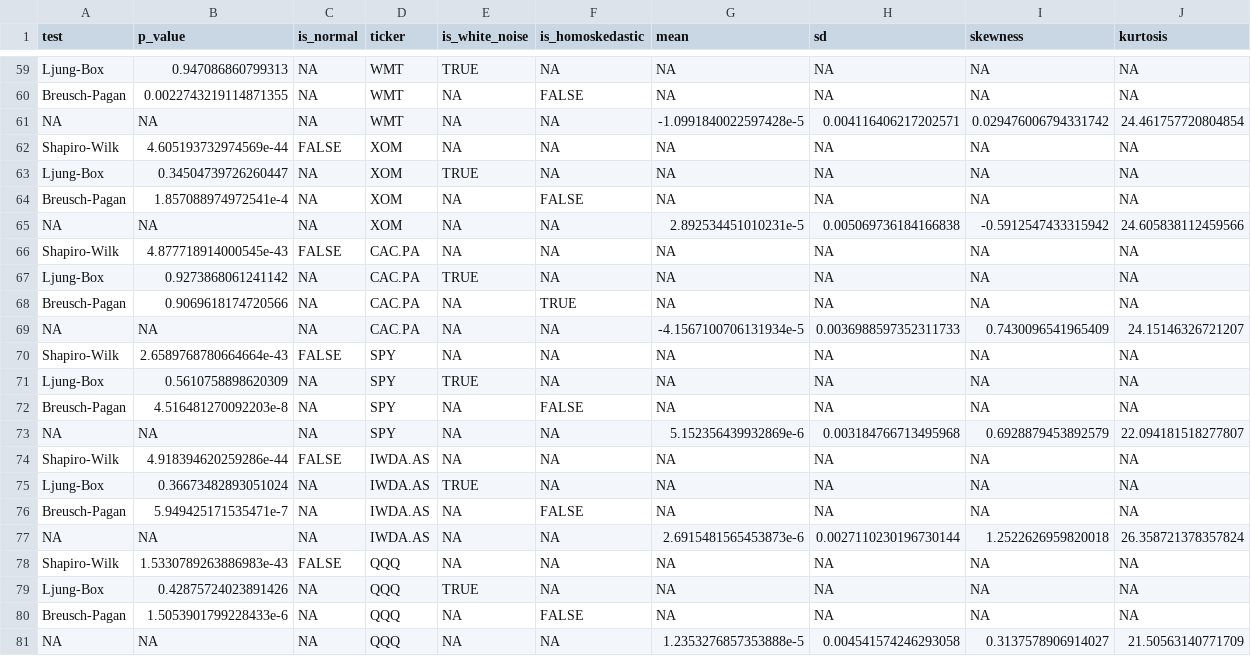
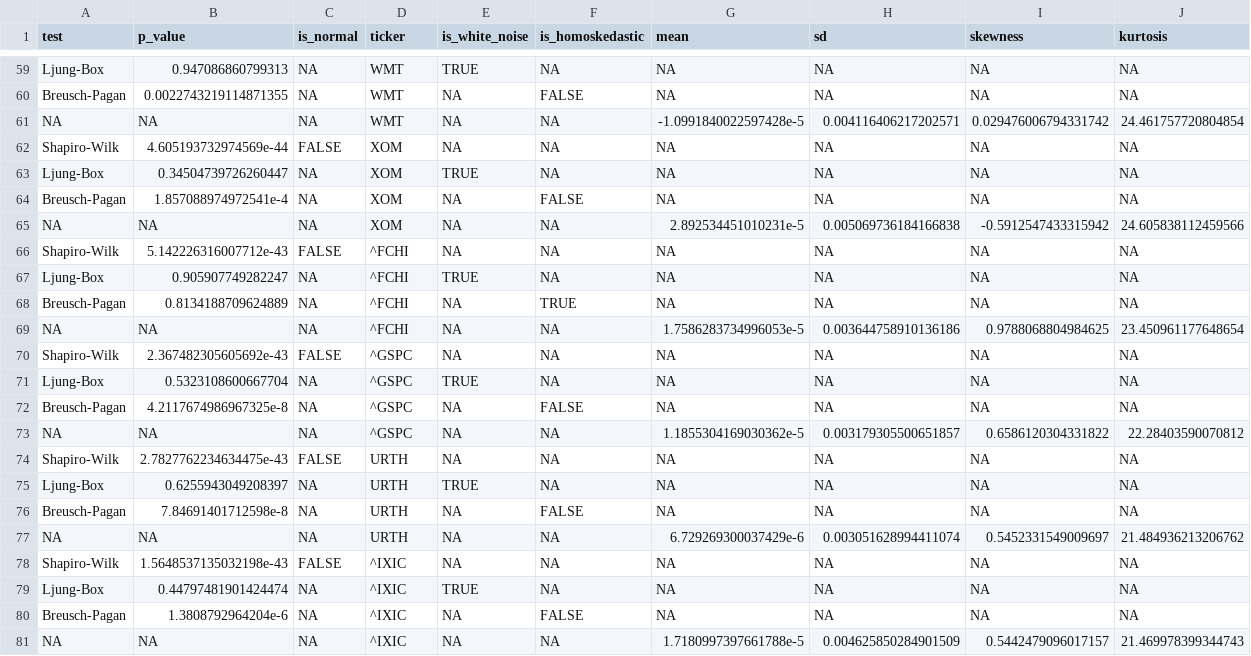
Before and after one commit to ixmxdrien/Master-Thesis, a CSV file: data/csv/residual_analysis_results_fold2.csv, drawn as a sheet; only a part is shown, gaps mark what is left out.

```diff
--- a/data/csv/residual_analysis_results_fold2.csv
+++ b/data/csv/residual_analysis_results_fold2.csv
@@ -65,17 +65,17 @@ Breusch-Pagan,1.857088974972541e-4,NA,XOM,NA,FALSE,NA,NA,NA,NA
 NA,NA,NA,XOM,NA,NA,2.892534451010231e-5,0.005069736184166838,-0.5912547433315942,24.605838112459566
-Shapiro-Wilk,4.877718914000545e-43,FALSE,CAC.PA,NA,NA,NA,NA,NA,NA
-Ljung-Box,0.9273868061241142,NA,CAC.PA,TRUE,NA,NA,NA,NA,NA
-Breusch-Pagan,0.9069618174720566,NA,CAC.PA,NA,TRUE,NA,NA,NA,NA
-NA,NA,NA,CAC.PA,NA,NA,-4.1567100706131934e-5,0.0036988597352311733,0.7430096541965409,24.15146326721207
-Shapiro-Wilk,2.6589768780664664e-43,FALSE,SPY,NA,NA,NA,NA,NA,NA
-Ljung-Box,0.5610758898620309,NA,SPY,TRUE,NA,NA,NA,NA,NA
-Breusch-Pagan,4.516481270092203e-8,NA,SPY,NA,FALSE,NA,NA,NA,NA
-NA,NA,NA,SPY,NA,NA,5.152356439932869e-6,0.003184766713495968,0.6928879453892579,22.094181518277807
-Shapiro-Wilk,4.918394620259286e-44,FALSE,IWDA.AS,NA,NA,NA,NA,NA,NA
-Ljung-Box,0.36673482893051024,NA,IWDA.AS,TRUE,NA,NA,NA,NA,NA
-Breusch-Pagan,5.949425171535471e-7,NA,IWDA.AS,NA,FALSE,NA,NA,NA,NA
-NA,NA,NA,IWDA.AS,NA,NA,2.6915481565453873e-6,0.0027110230196730144,1.2522626959820018,26.358721378357824
-Shapiro-Wilk,1.5330789263886983e-43,FALSE,QQQ,NA,NA,NA,NA,NA,NA
-Ljung-Box,0.42875724023891426,NA,QQQ,TRUE,NA,NA,NA,NA,NA
-Breusch-Pagan,1.5053901799228433e-6,NA,QQQ,NA,FALSE,NA,NA,NA,NA
-NA,NA,NA,QQQ,NA,NA,1.2353276857353888e-5,0.004541574246293058,0.3137578906914027,21.50563140771709
+Shapiro-Wilk,5.142226316007712e-43,FALSE,^FCHI,NA,NA,NA,NA,NA,NA
+Ljung-Box,0.905907749282247,NA,^FCHI,TRUE,NA,NA,NA,NA,NA
+Breusch-Pagan,0.8134188709624889,NA,^FCHI,NA,TRUE,NA,NA,NA,NA
+NA,NA,NA,^FCHI,NA,NA,1.7586283734996053e-5,0.003644758910136186,0.9788068804984625,23.450961177648654
+Shapiro-Wilk,2.367482305605692e-43,FALSE,^GSPC,NA,NA,NA,NA,NA,NA
+Ljung-Box,0.5323108600667704,NA,^GSPC,TRUE,NA,NA,NA,NA,NA
+Breusch-Pagan,4.2117674986967325e-8,NA,^GSPC,NA,FALSE,NA,NA,NA,NA
+NA,NA,NA,^GSPC,NA,NA,1.1855304169030362e-5,0.003179305500651857,0.6586120304331822,22.28403590070812
+Shapiro-Wilk,2.7827762234634475e-43,FALSE,URTH,NA,NA,NA,NA,NA,NA
+Ljung-Box,0.6255943049208397,NA,URTH,TRUE,NA,NA,NA,NA,NA
+Breusch-Pagan,7.84691401712598e-8,NA,URTH,NA,FALSE,NA,NA,NA,NA
+NA,NA,NA,URTH,NA,NA,6.729269300037429e-6,0.003051628994411074,0.5452331549009697,21.484936213206762
+Shapiro-Wilk,1.5648537135032198e-43,FALSE,^IXIC,NA,NA,NA,NA,NA,NA
+Ljung-Box,0.44797481901424474,NA,^IXIC,TRUE,NA,NA,NA,NA,NA
+Breusch-Pagan,1.3808792964204e-6,NA,^IXIC,NA,FALSE,NA,NA,NA,NA
+NA,NA,NA,^IXIC,NA,NA,1.7180997397661788e-5,0.004625850284901509,0.5442479096017157,21.469978399344743
```
Also changed, not shown: ETF/combined_returns_2024.csv, data/csv/cross_correlation_results.csv, 15 other files.
